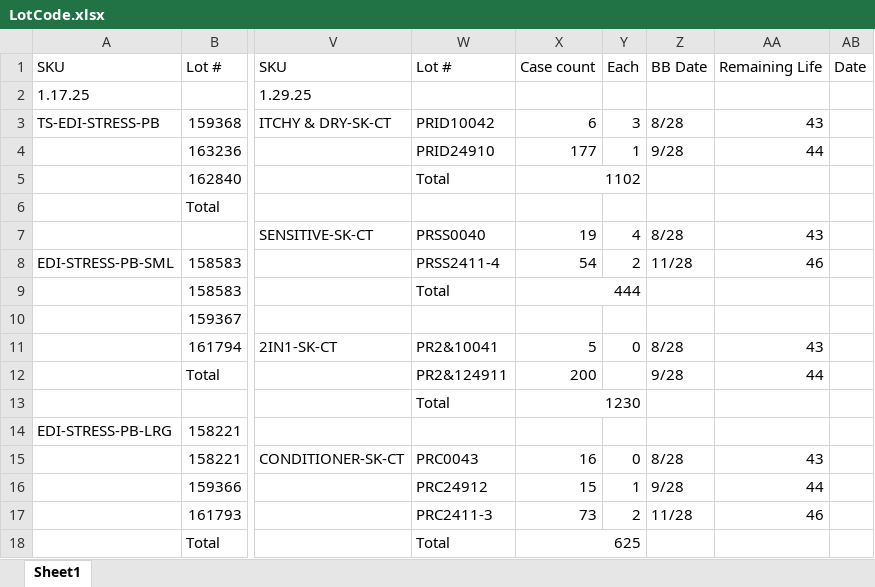
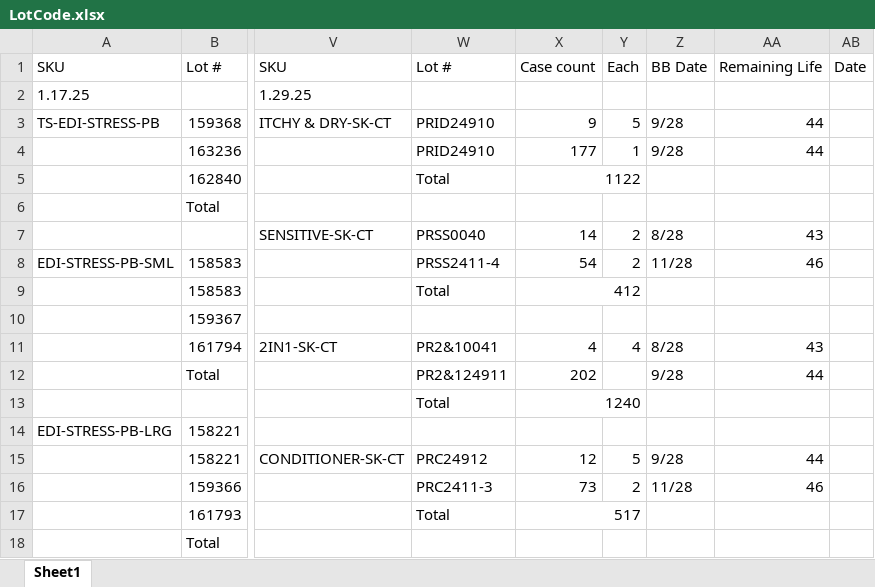
Before and after one commit to Gabsesq/RetailWork, an Excel workbook: LotCode.xlsx, sheet Sheet1, drawn as a sheet; only a part is shown, gaps mark what is left out; values as stored, in another font and other column widths than the file's, no cell formats; removed rows and columns are numbered as before the commit, all else as after; the diff covers the shown part only; the diff names each change by its address in the sheet, - before the commit and + after, or states it on an @@ line.

Commit message:
Update lot codes - 2025-01-29 15:44:27

```diff
--- a/LotCode.xlsx (sheet Sheet1)
+++ b/LotCode.xlsx (sheet Sheet1)
-W3: PRID10042
+W3: PRID24910
-X3: 6
+X3: 9
-Y3: 3
+Y3: 5
-Z3: 8/28
+Z3: 9/28
-AA3: 43
+AA3: 44
-X5: 1102
+X5: 1122
-X7: 19
+X7: 14
-Y7: 4
+Y7: 2
-X9: 444
+X9: 412
-X11: 5
+X11: 4
-Y11: 0
+Y11: 4
-X12: 200
+X12: 202
-X13: 1230
+X13: 1240
-W15: PRC0043
+W15: PRC24912
-X15: 16
+X15: 12
-Y15: 0
+Y15: 5
-Z15: 8/28
+Z15: 9/28
-AA15: 43
+AA15: 44
-W16: PRC24912
+W16: PRC2411-3
-X16: 15
+X16: 73
-Y16: 1
+Y16: 2
-Z16: 9/28
+Z16: 11/28
-AA16: 44
+AA16: 46
-W17: PRC2411-3
+W17: Total
-X17: 73
+X17: 517
+X17:Y17 merged
-Y17: 2
+Y17: (empty)
-Z17: 11/28
+Z17: (empty)
-AA17: 46
+AA17: (empty)
-W18: Total
+W18: (empty)
-X18: 625
+X18: (empty)
-X18:Y18 merged
```
Also changed, not shown: 2 added rows, 2 removed rows, 75 edited cells and merged cells elsewhere in this sheet, cell formats.
